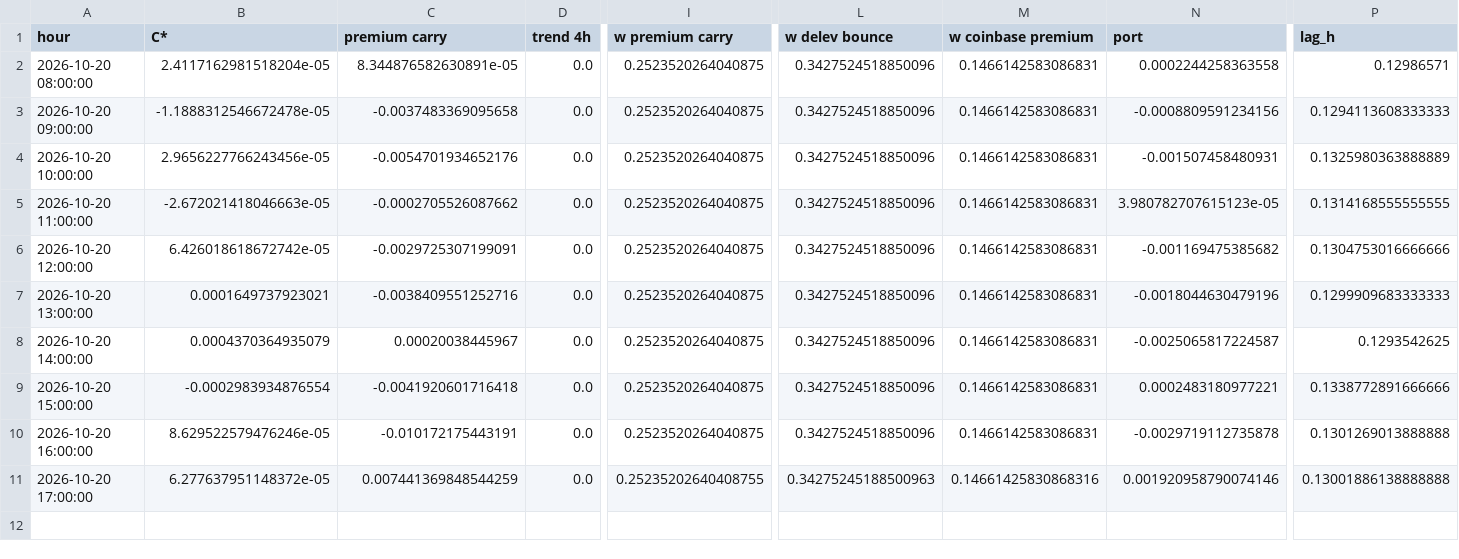
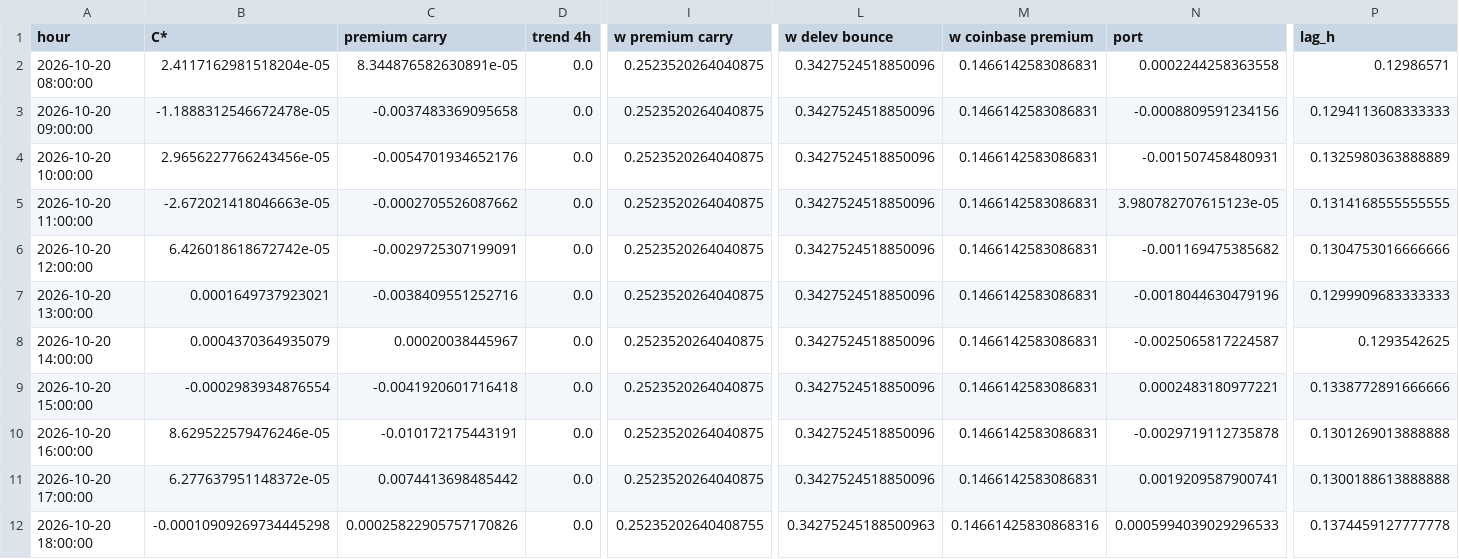
Before and after one commit to guusje95-cell/Quant-prop-lab, a CSV file: paper_trading/bfb/ledger_hourly.csv, drawn as a sheet; only a part is shown, gaps mark what is left out; rows hold the shown columns only; the diff names each change by its address in the sheet, - before the commit and + after, or states it on an @@ line.

Commit message:
Paper bfb shadow results

```diff
--- a/paper_trading/bfb/ledger_hourly.csv
+++ b/paper_trading/bfb/ledger_hourly.csv
-C11 (premium carry): 0.007441369848544259
+C11 (premium carry): 0.0074413698485442
-I11 (w premium carry): 0.25235202640408755
+I11 (w premium carry): 0.2523520264040875
-L11 (w delev bounce): 0.34275245188500963
+L11 (w delev bounce): 0.3427524518850096
-M11 (w coinbase premium): 0.14661425830868316
+M11 (w coinbase premium): 0.1466142583086831
-N11 (port): 0.001920958790074146
+N11 (port): 0.0019209587900741
-P11 (lag_h): 0.13001886138888888
+P11 (lag_h): 0.1300188613888888
+row 12: 2026-10-20 18:00:00 | -0.00010909269734445298 | 0.00025822905757170826 | 0.0 | 0.25235202640408755 | 0.34275245188500963 | 0.14661425830868316 | 0.0005994039029296533 | 0.1374459127777778
```
Also changed, not shown: paper_trading/bfb/reconcile.csv, 4 other files.
